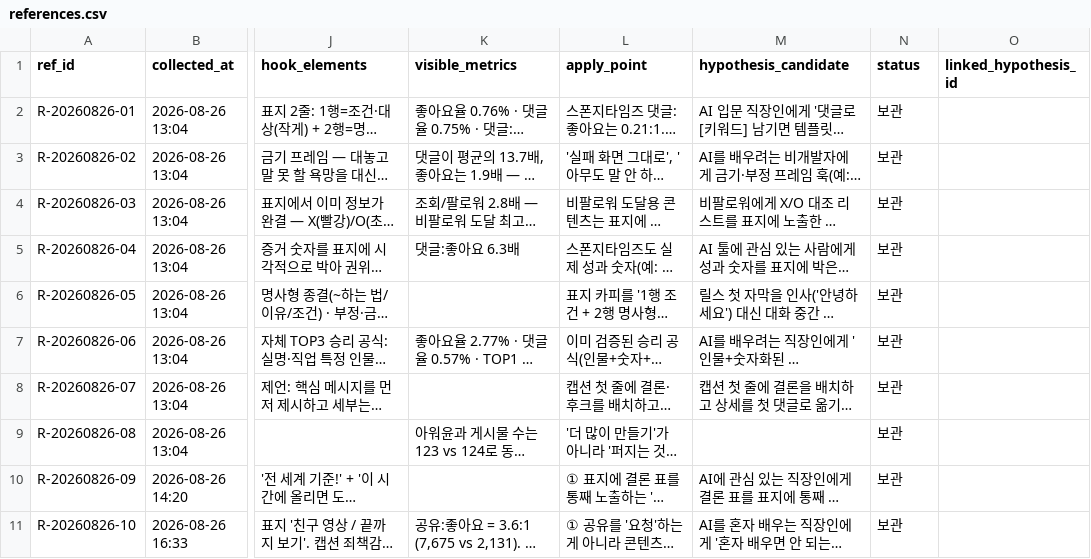
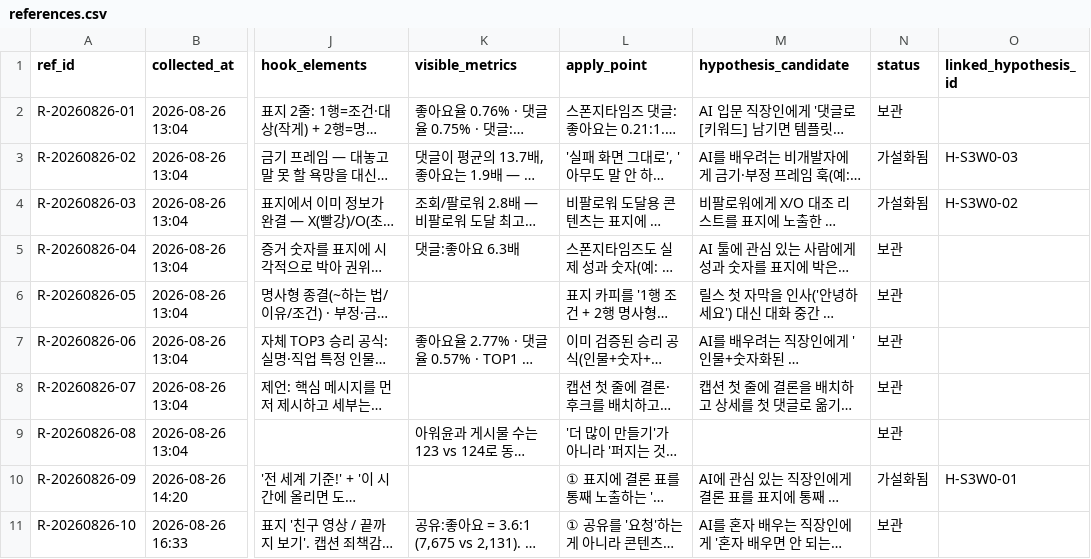
Before and after one commit to bananavom/spongetimes-carousel, a CSV file: skills/hypothesis-lab/data/references.csv, drawn as a sheet; only a part is shown, gaps mark what is left out; long unchanged cells end in …; the diff names each change by its address in the sheet, - before the commit and + after, or states it on an @@ line.

```diff
--- a/skills/hypothesis-lab/data/references.csv
+++ b/skills/hypothesis-lab/data/references.csv
-N3:N4 (status): 보관
+N3:N4 (status): 가설화됨
-O3 (linked_hypothesis_id): (empty)
+O3 (linked_hypothesis_id): H-S3W0-03
-O4 (linked_hypothesis_id): (empty)
+O4 (linked_hypothesis_id): H-S3W0-02
-N10 (status): 보관
+N10 (status): 가설화됨
-O10 (linked_hypothesis_id): (empty)
+O10 (linked_hypothesis_id): H-S3W0-01
```
Also changed, not shown: 1 other file.
